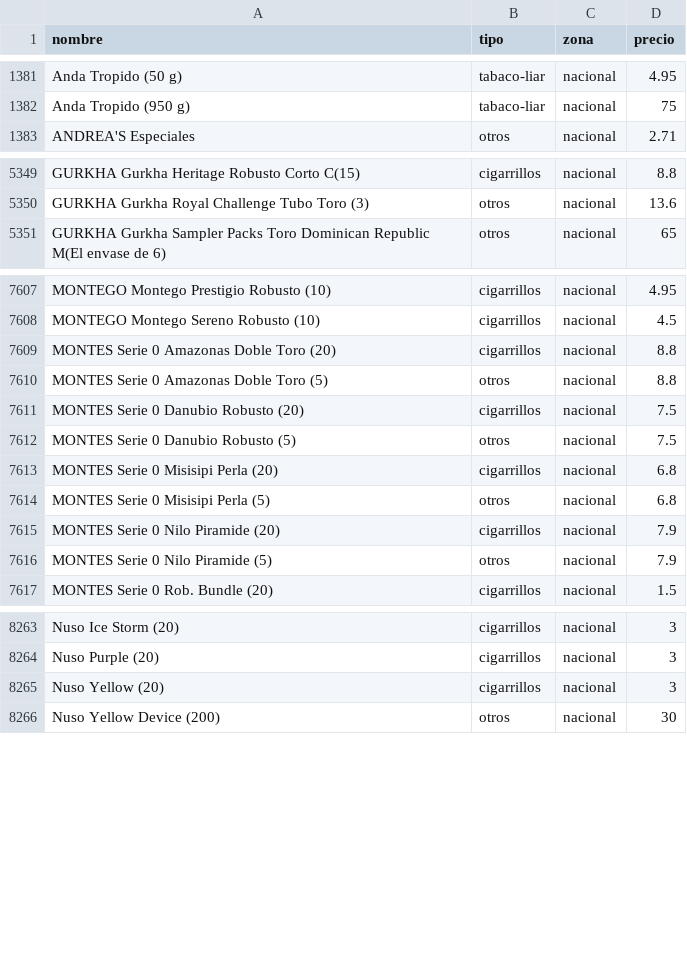
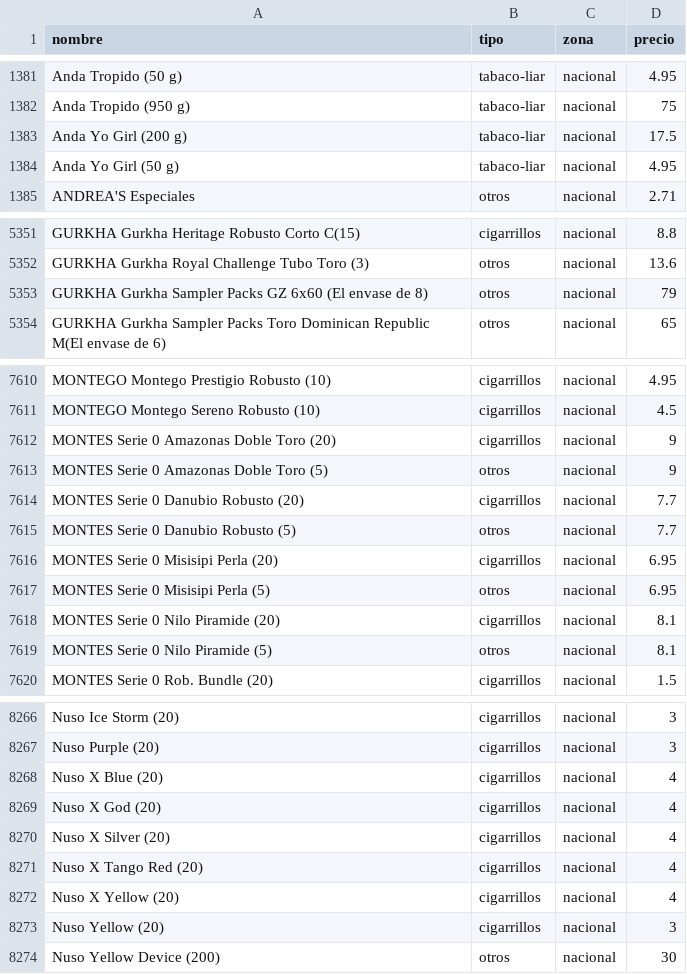
Before and after one commit to marcosics/mitabaco-new, a CSV file: tabaco.csv, drawn as a sheet; only a part is shown, gaps mark what is left out; the diff covers the shown part only.

```diff
--- a/tabaco.csv
+++ b/tabaco.csv
@@ -1382,2 +1382,4 @@ Anda Tropido (50 g),tabaco-liar,nacional,4.95
 Anda Tropido (950 g),tabaco-liar,nacional,75
+Anda Yo Girl (200 g),tabaco-liar,nacional,17.5
+Anda Yo Girl (50 g),tabaco-liar,nacional,4.95
 ANDREA'S Especiales,otros,nacional,2.71
@@ -5350,2 +5352,3 @@ GURKHA Gurkha Heritage Robusto Corto C(15),cigarrillos,nacional,8.8
 GURKHA Gurkha Royal Challenge Tubo Toro (3),otros,nacional,13.6
+GURKHA Gurkha Sampler Packs GZ 6x60 (El envase de 8),otros,nacional,79
 GURKHA Gurkha Sampler Packs Toro Dominican Republic M(El envase de 6),otros,nacional,65
@@ -7608,10 +7611,10 @@ MONTEGO Montego Prestigio Robusto (10),cigarrillos,nacional,4.95
 MONTEGO Montego Sereno Robusto (10),cigarrillos,nacional,4.5
-MONTES Serie 0 Amazonas Doble Toro (20),cigarrillos,nacional,8.8
-MONTES Serie 0 Amazonas Doble Toro (5),otros,nacional,8.8
-MONTES Serie 0 Danubio Robusto (20),cigarrillos,nacional,7.5
-MONTES Serie 0 Danubio Robusto (5),otros,nacional,7.5
-MONTES Serie 0 Misisipi Perla (20),cigarrillos,nacional,6.8
-MONTES Serie 0 Misisipi Perla (5),otros,nacional,6.8
-MONTES Serie 0 Nilo Piramide (20),cigarrillos,nacional,7.9
-MONTES Serie 0 Nilo Piramide (5),otros,nacional,7.9
+MONTES Serie 0 Amazonas Doble Toro (20),cigarrillos,nacional,9
+MONTES Serie 0 Amazonas Doble Toro (5),otros,nacional,9
+MONTES Serie 0 Danubio Robusto (20),cigarrillos,nacional,7.7
+MONTES Serie 0 Danubio Robusto (5),otros,nacional,7.7
+MONTES Serie 0 Misisipi Perla (20),cigarrillos,nacional,6.95
+MONTES Serie 0 Misisipi Perla (5),otros,nacional,6.95
+MONTES Serie 0 Nilo Piramide (20),cigarrillos,nacional,8.1
+MONTES Serie 0 Nilo Piramide (5),otros,nacional,8.1
 MONTES Serie 0 Rob. Bundle (20),cigarrillos,nacional,1.5
@@ -8264,2 +8267,7 @@ Nuso Ice Storm (20),cigarrillos,nacional,3
 Nuso Purple (20),cigarrillos,nacional,3
+Nuso X Blue (20),cigarrillos,nacional,4
+Nuso X God (20),cigarrillos,nacional,4
+Nuso X Silver (20),cigarrillos,nacional,4
+Nuso X Tango Red (20),cigarrillos,nacional,4
+Nuso X Yellow (20),cigarrillos,nacional,4
 Nuso Yellow (20),cigarrillos,nacional,3
```
Also changed, not shown: 1 added row and 1 edited cell elsewhere in this file, 1 other file.
